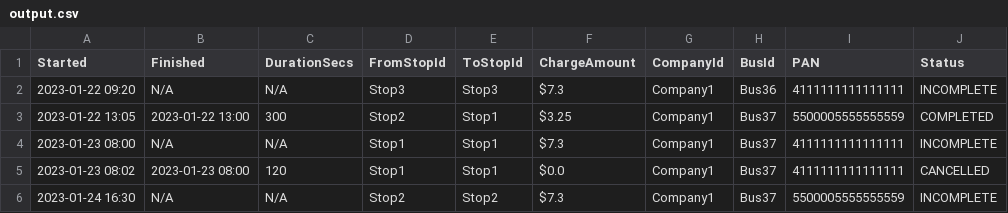
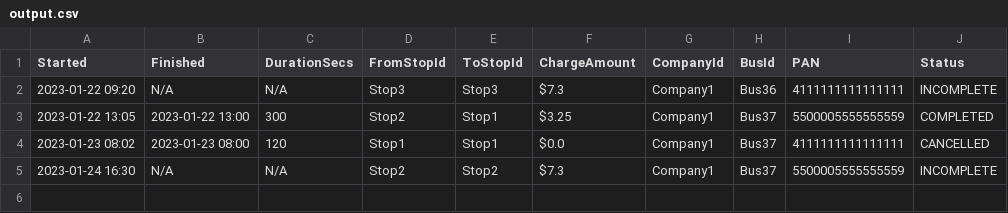
Before and after one commit to mahmoudhassanjr/lp-coding-challenge-mahmoud, a CSV file: src/main/resources/files/output/output.csv, drawn as a sheet; the diff names each change by its address in the sheet, - before the commit and + after, or states it on an @@ line.

```diff
--- a/src/main/resources/files/output/output.csv
+++ b/src/main/resources/files/output/output.csv
-row 4: 2023-01-23 08:00 | N/A | N/A | Stop1 | Stop1 | $7.3 | Company1 | Bus37 | 4111111111111111 | INCOMPLETE
```
Also changed, not shown: target/classes/files/output/output.csv, 4 other files.
